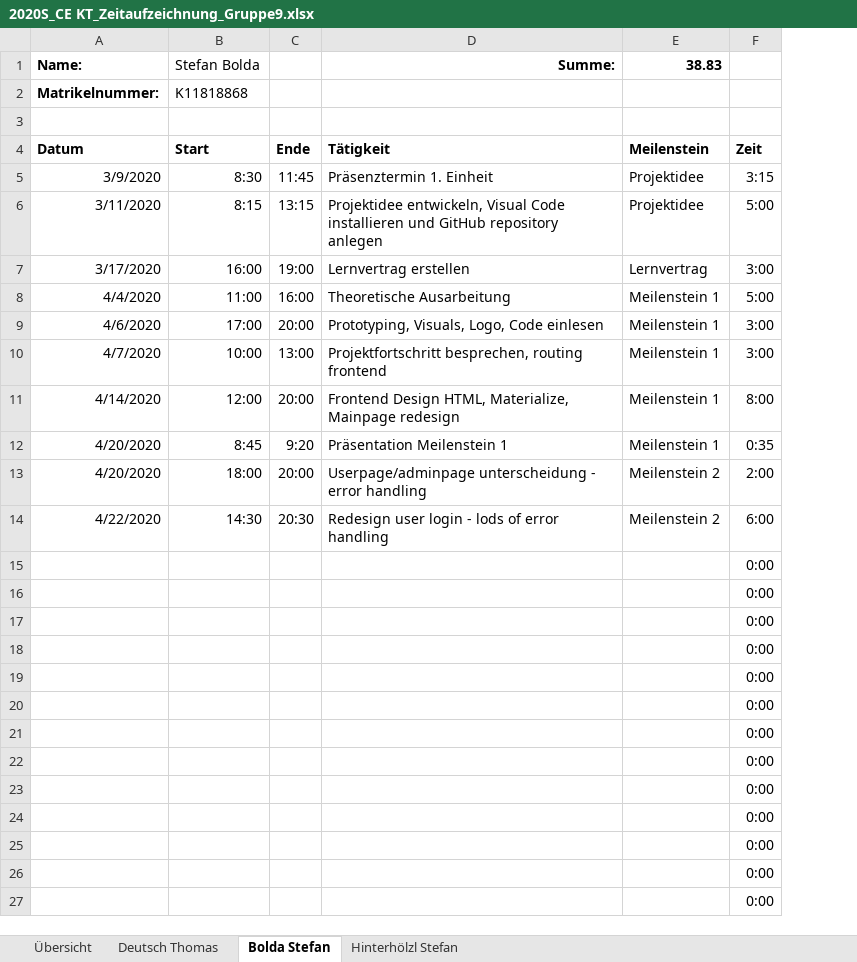
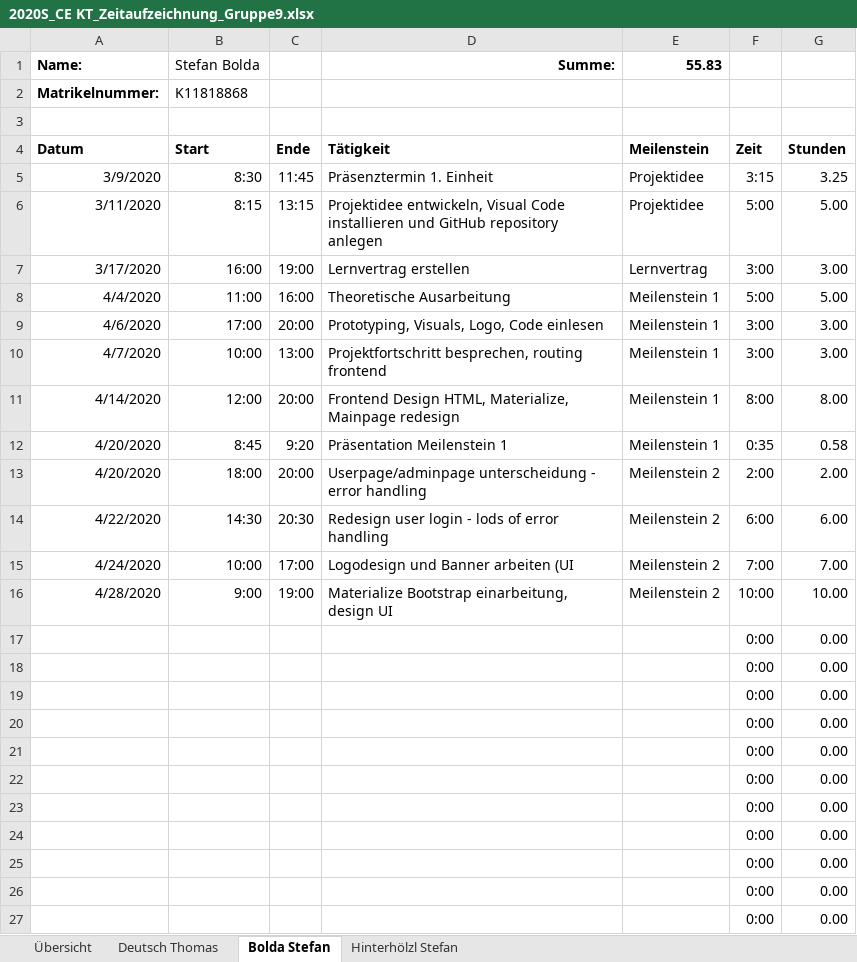
Before and after one commit to deutho/CEKT-Web, an Excel workbook: administratives/2020S_CE KT_Zeitaufzeichnung_Gruppe9.xlsx, sheet Bolda Stefan, drawn as a sheet; values as stored, in another font and other column widths than the file's, no borders; table styles not drawn; removed rows and columns are numbered as before the commit, all else as after; the diff names each change by its address in the sheet, - before the commit and + after, or states it on an @@ line.

Commit message:
update Zeitaufzeichnung

```diff
--- a/administratives/2020S_CE KT_Zeitaufzeichnung_Gruppe9.xlsx (sheet Bolda Stefan)
+++ b/administratives/2020S_CE KT_Zeitaufzeichnung_Gruppe9.xlsx (sheet Bolda Stefan)
@@ column G (Stunden) unhidden, rows 5-14: 3.25 | 5.00 | 3.00 | 5.00 | 3.00 | 3.00 | 8.00 | 0.58 | 2.00 | 6.00; rows 17-27: all 0.00 @@
-E1 (Meilenstein): 38.83
+E1 (Meilenstein): 55.83
+row 15: 4/24/2020 | 10:00 | 17:00 | Logodesign und Banner arbeiten (UI | Meilenstein 2 | 7:00 | 7.00
+row 16: 4/28/2020 | 9:00 | 19:00 | Materialize Bootstrap einarbeitung, design UI | Meilenstein 2 | 10:00 | 10.00
-row 26:  |  |  |  |  | 0:00
-row 27:  |  |  |  |  | 0:00
```
Also changed, not shown: sheet Übersicht, formulas that keep their value, hidden cells.
